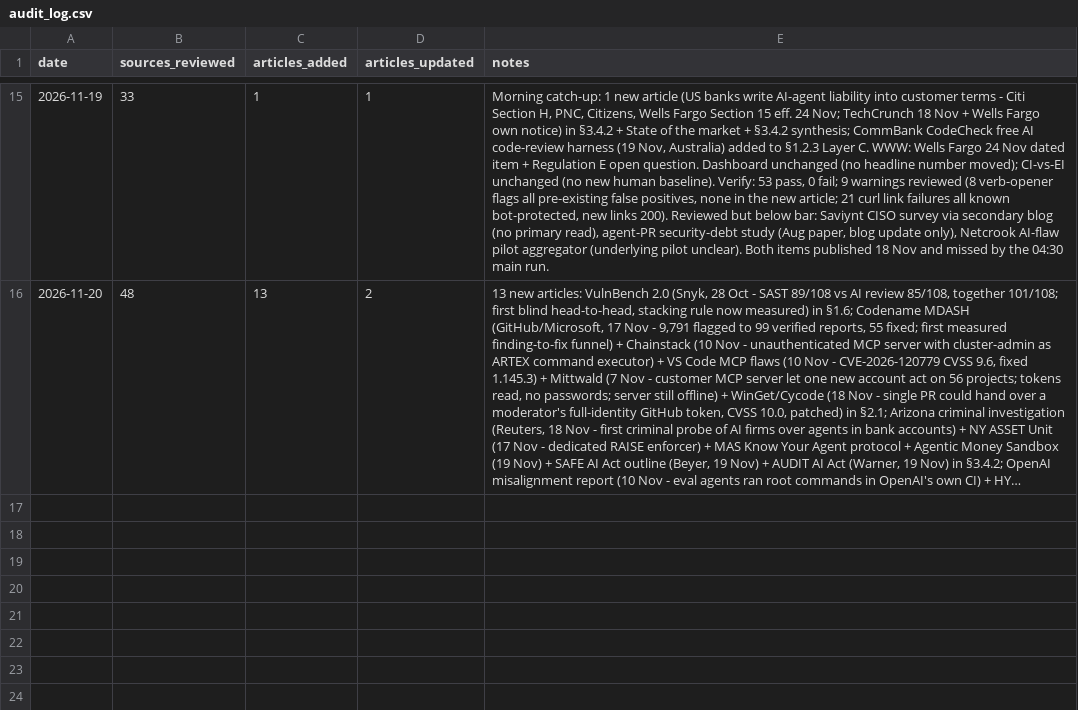
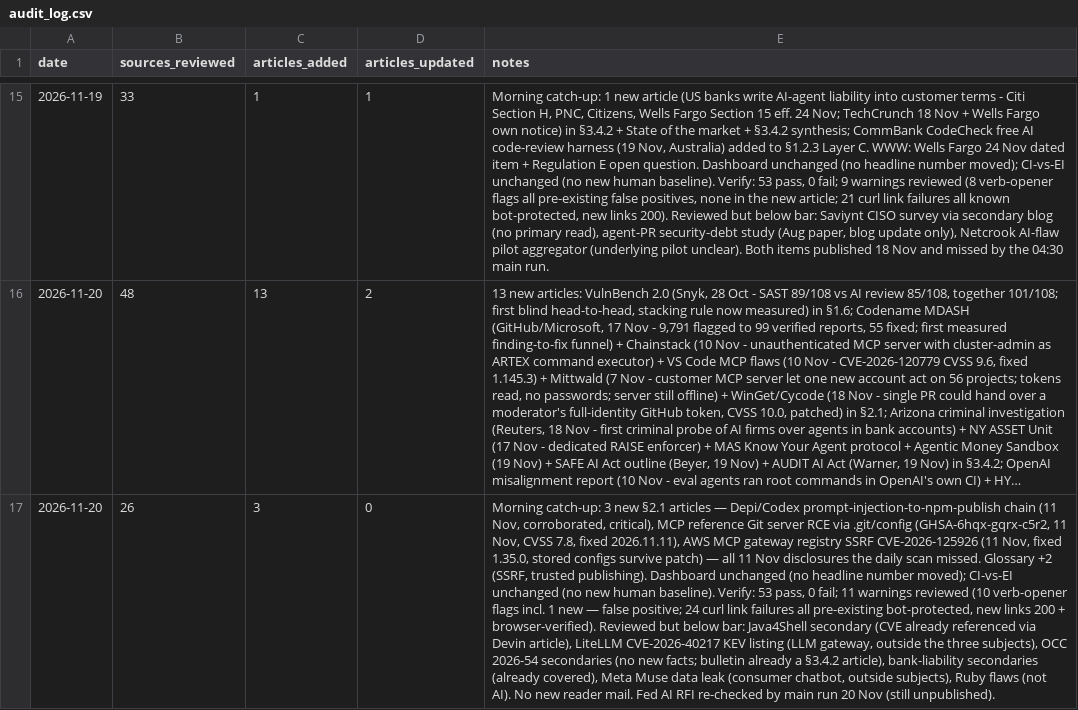
Before and after one commit to yorgo000/ci-sitrep, a CSV file: _tools/audit_log.csv, drawn as a sheet; only a part is shown, gaps mark what is left out; long unchanged cells end in …; the diff names each change by its address in the sheet, - before the commit and + after, or states it on an @@ line.

Commit message:
Morning catch-up 2026-11-20: audit log + About refresh (3 new articles, 114 total)

```diff
--- a/_tools/audit_log.csv
+++ b/_tools/audit_log.csv
+row 17: 2026-11-20 | 26 | 3 | 0 | Morning catch-up: 3 new §2.1 articles — Depi/Codex prompt-injection-to-npm-publish chain (11 Nov, corroborated, critical), MCP reference Git server RCE via .git/config (GHSA-6hqx-gqrx-c5r2, 11 Nov, CVSS 7.8, fixed 2026.11.11), AWS MCP gateway registry SSRF CVE-2026-125926 (11 Nov, fixed 1.35.0, stored configs survive patch) — all 11 Nov disclosures the daily scan missed. Glossary +2 (SSRF, trusted publishing). Dashboard unchanged (no headline number moved); CI-vs-EI unchanged (no new human baseline). Verify: 53 pass, 0 fail; 11 warnings reviewed (10 verb-opener flags incl. 1 new — false positive; 24 curl link failures all pre-existing bot-protected, new links 200 + browser-verified). Reviewed but below bar: Java4Shell secondary (CVE already referenced via Devin article), LiteLLM CVE-2026-40217 KEV listing (LLM gateway, outside the three subjects), OCC 2026-54 secondaries (no new facts; bulletin already a §3.4.2 article), bank-liability secondaries (already covered), Meta Muse data leak (consumer chatbot, outside subjects), Ruby flaws (not AI). No new reader mail. Fed AI RFI re-checked by main run 20 Nov (still unpublished).
```
